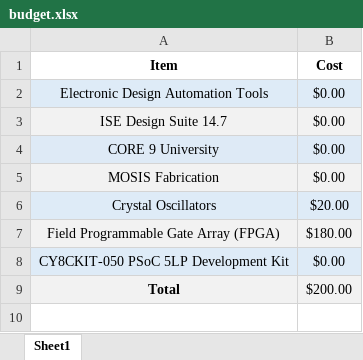
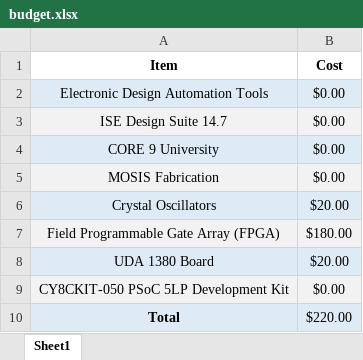
Before and after one commit to SeniorProject-2016/Chip-Design, an Excel workbook: proj_asic/docs/budget.xlsx, sheet Sheet1, drawn as a sheet; values as stored, in another font and other column widths than the file's, no borders; addresses are those after the commit; the diff names each change by its address in the sheet, - before the commit and + after, or states it on an @@ line.

Commit message:
Updated Schedule and Budget

```diff
--- a/proj_asic/docs/budget.xlsx (sheet Sheet1)
+++ b/proj_asic/docs/budget.xlsx (sheet Sheet1)
+row 8: UDA 1380 Board | $20.00
-B10 (Cost): $200.00
+B10 (Cost): $220.00
```
Also changed, not shown: proj_asic/docs/weekly_time_schedule.xlsx.
